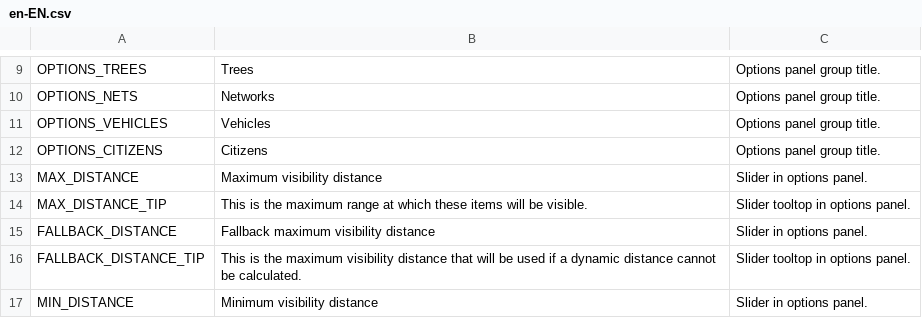
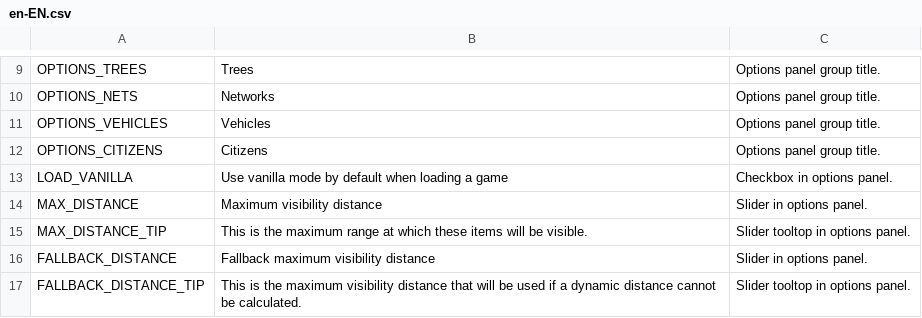
Before and after one commit to algernon-A/VisibilityControl, a CSV file: Translations/en-EN.csv, drawn as a sheet; only a part is shown, gaps mark what is left out; the shorter side is filled out with more unchanged rows.

Commit message:
Add option to load into game with vanilla settings.

```diff
--- a/Translations/en-EN.csv
+++ b/Translations/en-EN.csv
@@ -12,2 +12,3 @@
 "OPTIONS_CITIZENS","Citizens","Options panel group title."
+"LOAD_VANILLA","Use vanilla mode by default when loading a game","Checkbox in options panel."
 "MAX_DISTANCE","Maximum visibility distance","Slider in options panel."
```
Also changed, not shown: 4 other files.
